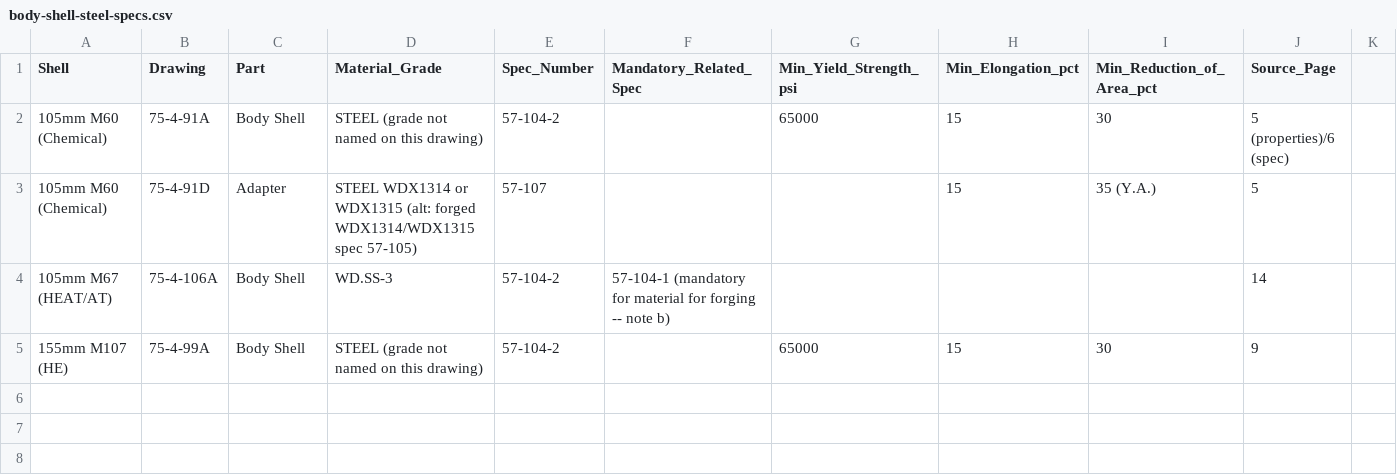
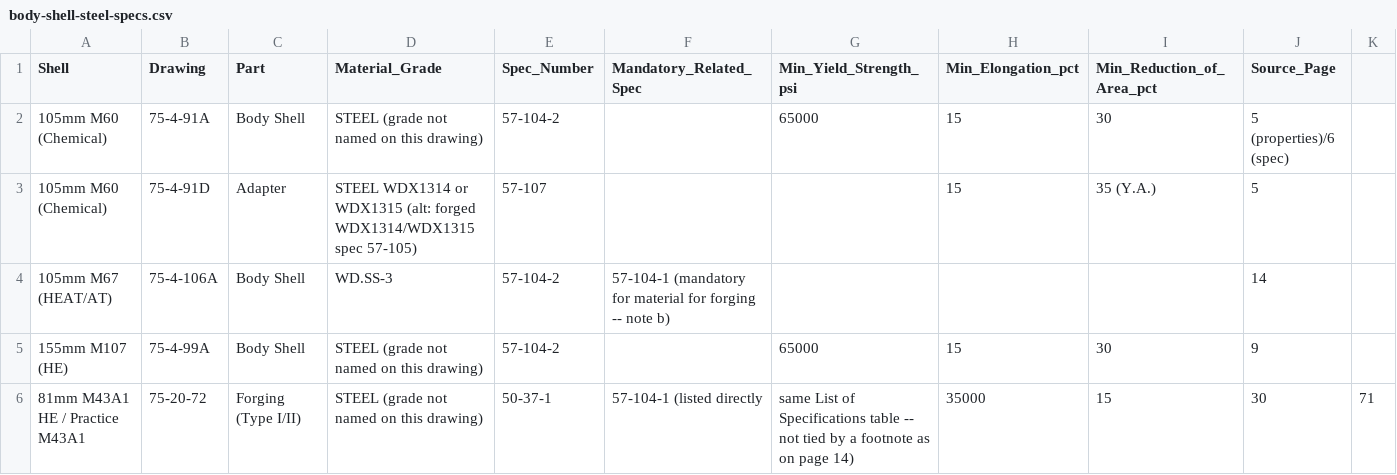
Before and after one commit to ArkadiyN/arty-demo, a CSV file: doc-reference/ww2-shells/ordnance-ammunition-drawings-book-4/tables/body-shell-steel-specs.csv, drawn as a sheet; the diff names each change by its address in the sheet, - before the commit and + after, or states it on an @@ line.

Commit message:
docs(shells): add page 71 (81mm M43A1 forging spec) to book-4 card, corroborate 57-104-1/57-104-2 spec-tier split with 50-37-1 mortar spec and 35,000 psi vs 65,000 psi yield split

```diff
--- a/doc-reference/ww2-shells/ordnance-ammunition-drawings-book-4/tables/body-shell-steel-specs.csv
+++ b/doc-reference/ww2-shells/ordnance-ammunition-drawings-book-4/tables/body-shell-steel-specs.csv
+row 6: 81mm M43A1 HE / Practice M43A1 | 75-20-72 | Forging (Type I/II) | STEEL (grade not named on this drawing) | 50-37-1 | 57-104-1 (listed directly | same List of Specifications table -- not tied by a footnote as on page 14) | 35000 | 15 | 30 | 71
```
Also changed, not shown: 3 other files.
